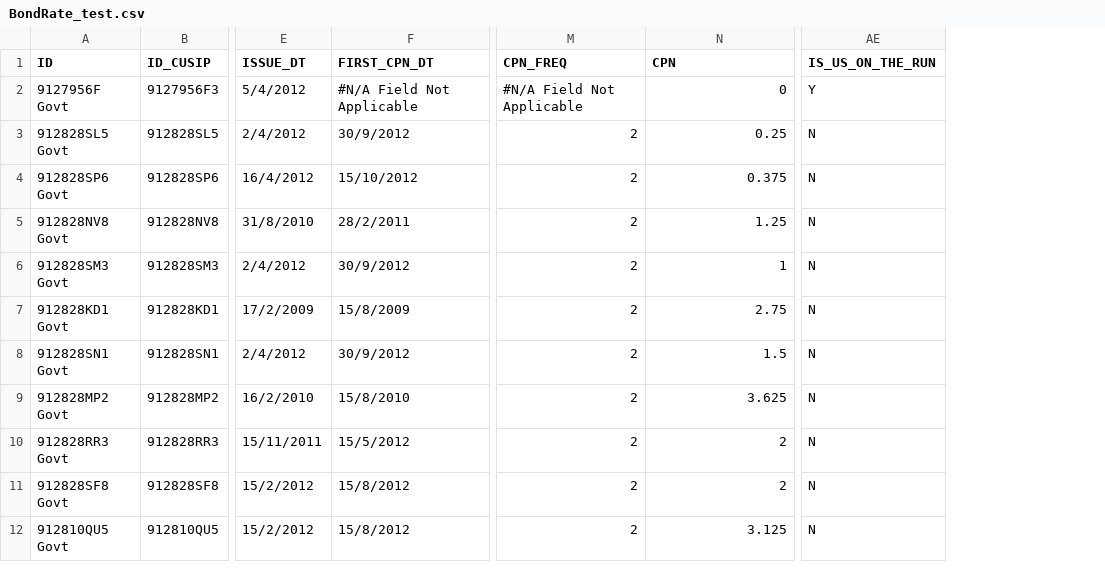
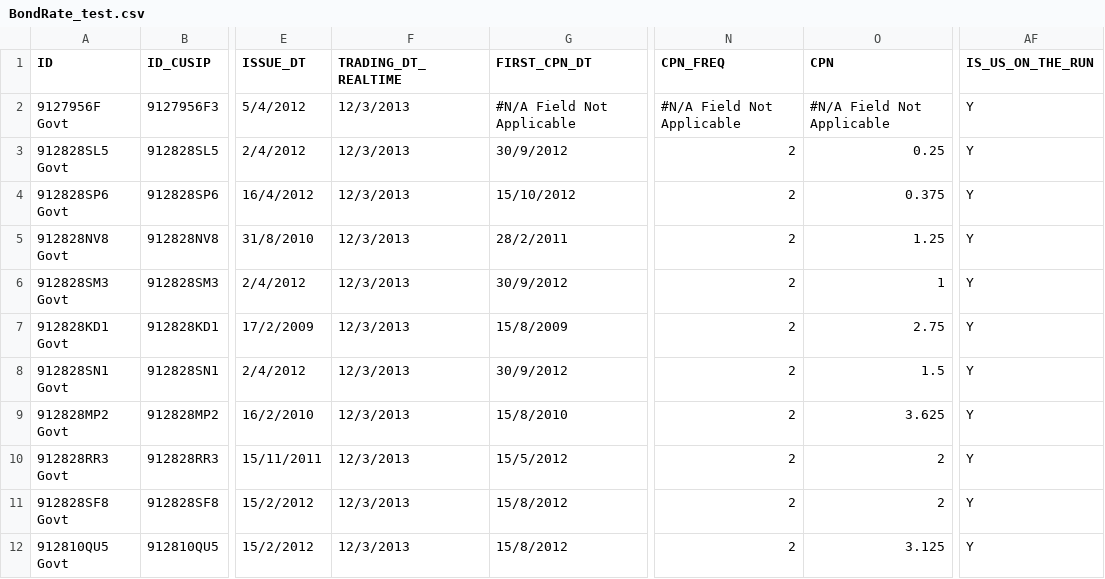
Before and after one commit to michaelhukun/DymonRepo, a CSV file: DymonProject/DymonProject/BondRate_test.csv, drawn as a sheet; only a part is shown, gaps mark what is left out; addresses are those after the commit; the diff names each change by its address in the sheet, - before the commit and + after, or states it on an @@ line.

Commit message:
Bond Curve

```diff
--- a/DymonProject/DymonProject/BondRate_test.csv
+++ b/DymonProject/DymonProject/BondRate_test.csv
+column F (TRADING_DT_REALTIME), rows 2-12: all 12/3/2013
-O2 (CPN): 0
+O2 (CPN): #N/A Field Not Applicable
-AF3:AF12 (IS_US_ON_THE_RUN): N
+AF3:AF12 (IS_US_ON_THE_RUN): Y
```
Also changed, not shown: DymonProject/DymonProject/BondRate.csv, 2 other files.
